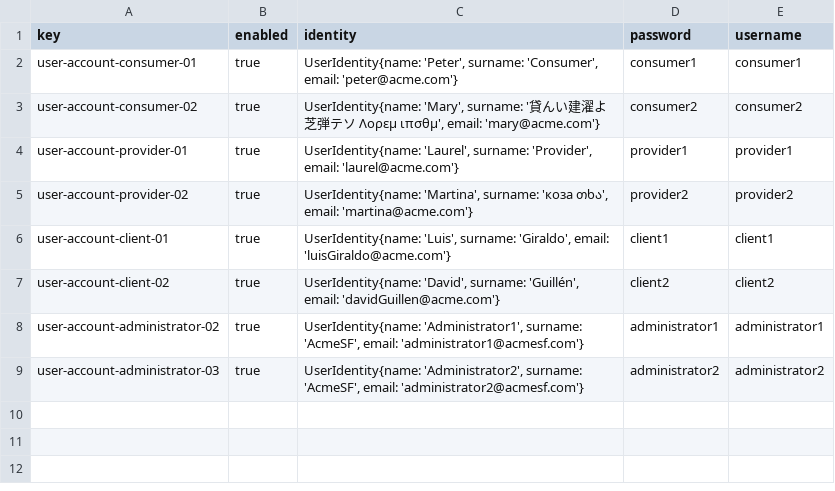
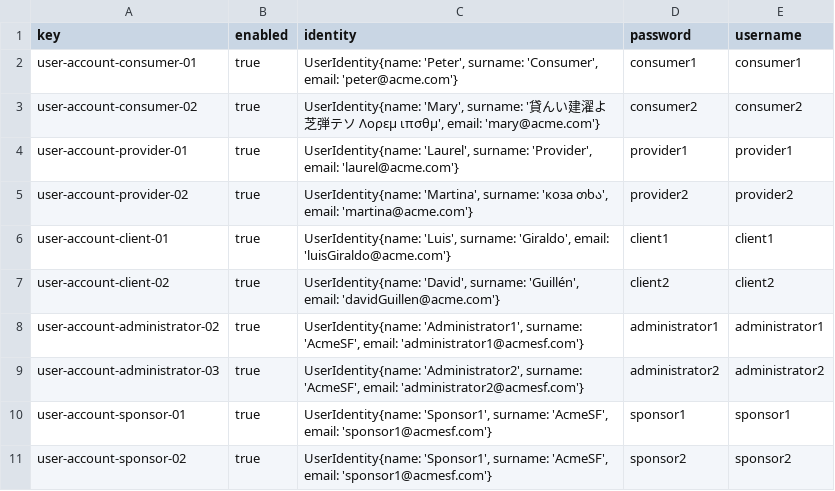
Before and after one commit to Luis-Giraldo-Santiago3/Acme-SF-D04, a CSV file: src/main/webapp/WEB-INF/resources/sample-data/user-account.csv, drawn as a sheet; the diff names each change by its address in the sheet, - before the commit and + after, or states it on an @@ line.

```diff
--- a/src/main/webapp/WEB-INF/resources/sample-data/user-account.csv
+++ b/src/main/webapp/WEB-INF/resources/sample-data/user-account.csv
+row 10: user-account-sponsor-01 | true | UserIdentity{name: 'Sponsor1', surname: 'AcmeSF', email: 'sponsor1@acmesf.com'} | sponsor1 | sponsor1
+row 11: user-account-sponsor-02 | true | UserIdentity{name: 'Sponsor1', surname: 'AcmeSF', email: 'sponsor1@acmesf.com'} | sponsor2 | sponsor2
```
Also changed, not shown: 2 other files.
